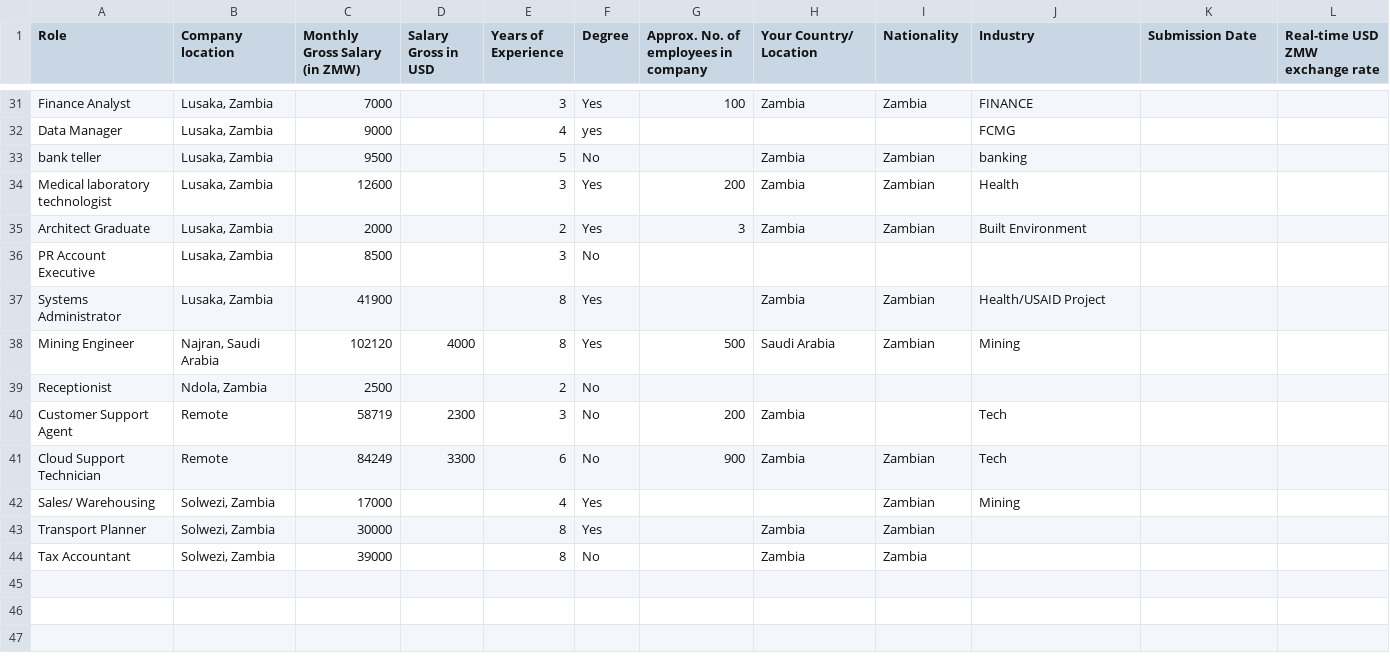
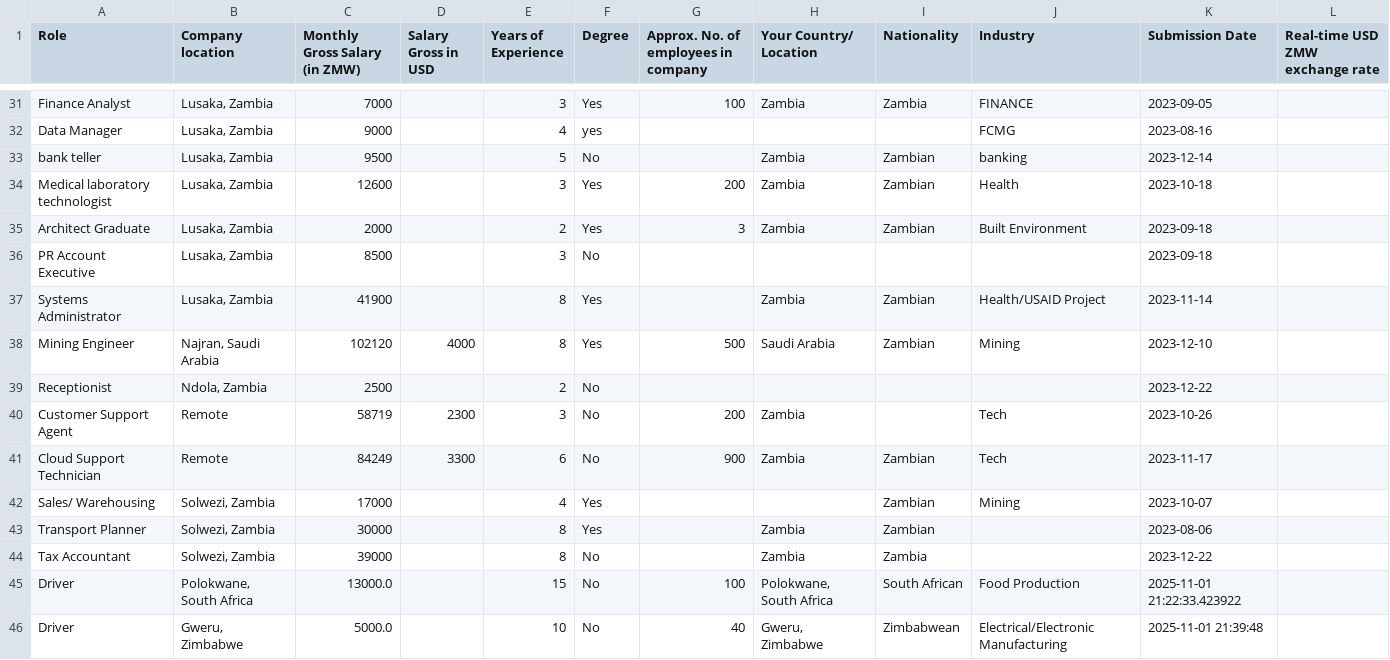
Before and after one commit to CK3thou/salarytransparency, a CSV file: data/new_salary.csv, drawn as a sheet; only a part is shown, gaps mark what is left out; the diff covers the shown part only; the diff names each change by its address in the sheet, - before the commit and + after, or states it on an @@ line.

```diff
--- a/data/new_salary.csv
+++ b/data/new_salary.csv
-K31 (Submission Date): (empty)
+K31 (Submission Date): 2023-09-05
-K32 (Submission Date): (empty)
+K32 (Submission Date): 2023-08-16
-K33 (Submission Date): (empty)
+K33 (Submission Date): 2023-12-14
-K34 (Submission Date): (empty)
+K34 (Submission Date): 2023-10-18
-K35:K36 (Submission Date): (empty)
+K35:K36 (Submission Date): 2023-09-18
-K37 (Submission Date): (empty)
+K37 (Submission Date): 2023-11-14
-K38 (Submission Date): (empty)
+K38 (Submission Date): 2023-12-10
-K39 (Submission Date): (empty)
+K39 (Submission Date): 2023-12-22
-K40 (Submission Date): (empty)
+K40 (Submission Date): 2023-10-26
-K41 (Submission Date): (empty)
+K41 (Submission Date): 2023-11-17
-K42 (Submission Date): (empty)
+K42 (Submission Date): 2023-10-07
-K43 (Submission Date): (empty)
+K43 (Submission Date): 2023-08-06
-K44 (Submission Date): (empty)
+K44 (Submission Date): 2023-12-22
+row 45: Driver | Polokwane, South Africa | 13000.0 |  | 15 | No | 100 | Polokwane, South Africa | South African | Food Production | 2025-11-01 21:22:33.423922
+row 46: Driver | Gweru, Zimbabwe | 5000.0 |  | 10 | No | 40 | Gweru, Zimbabwe | Zimbabwean | Electrical/Electronic Manufacturing | 2025-11-01 21:39:48
```
Also changed, not shown: 27 edited cells elsewhere in this file, 8 other files.
